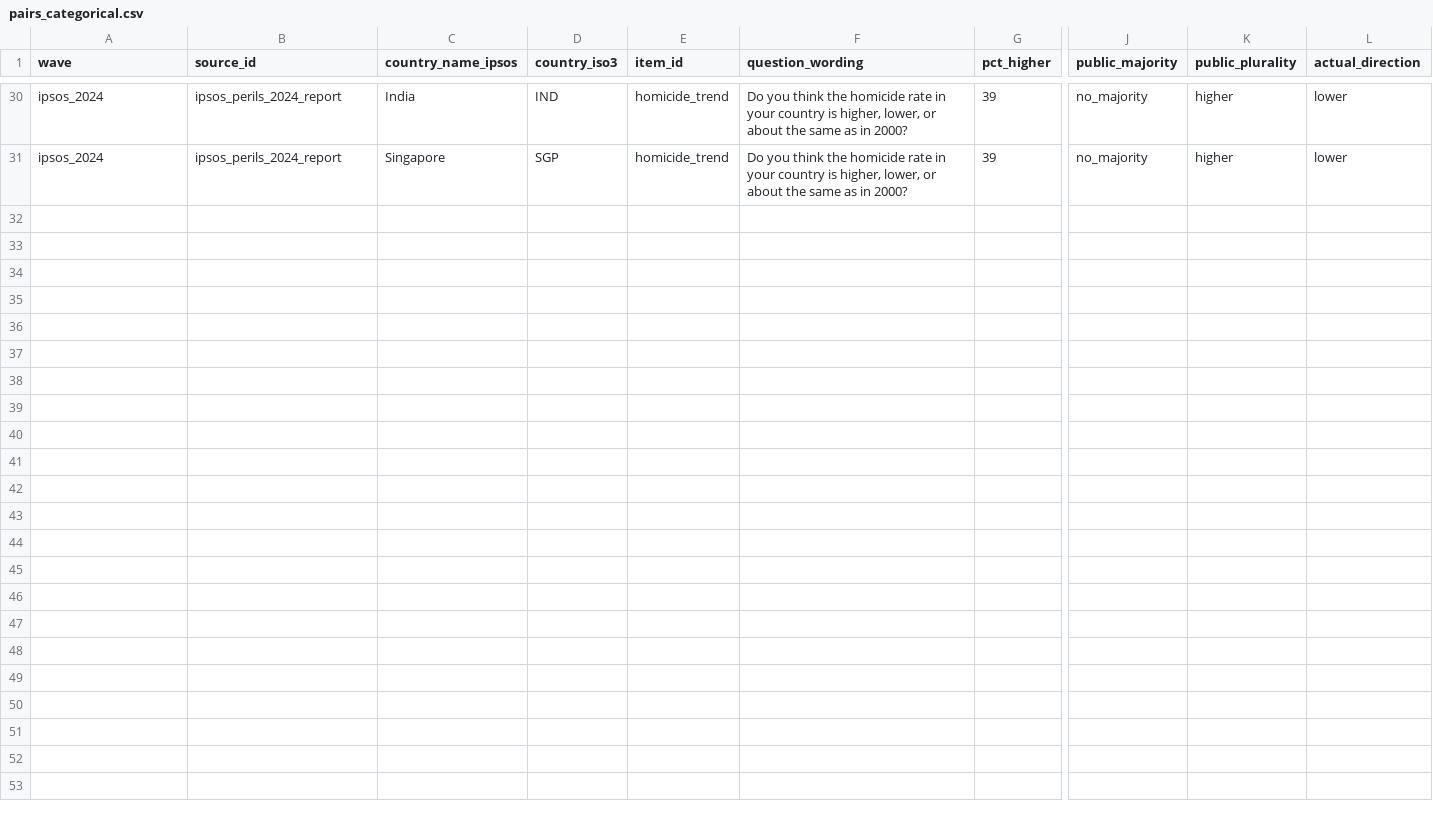
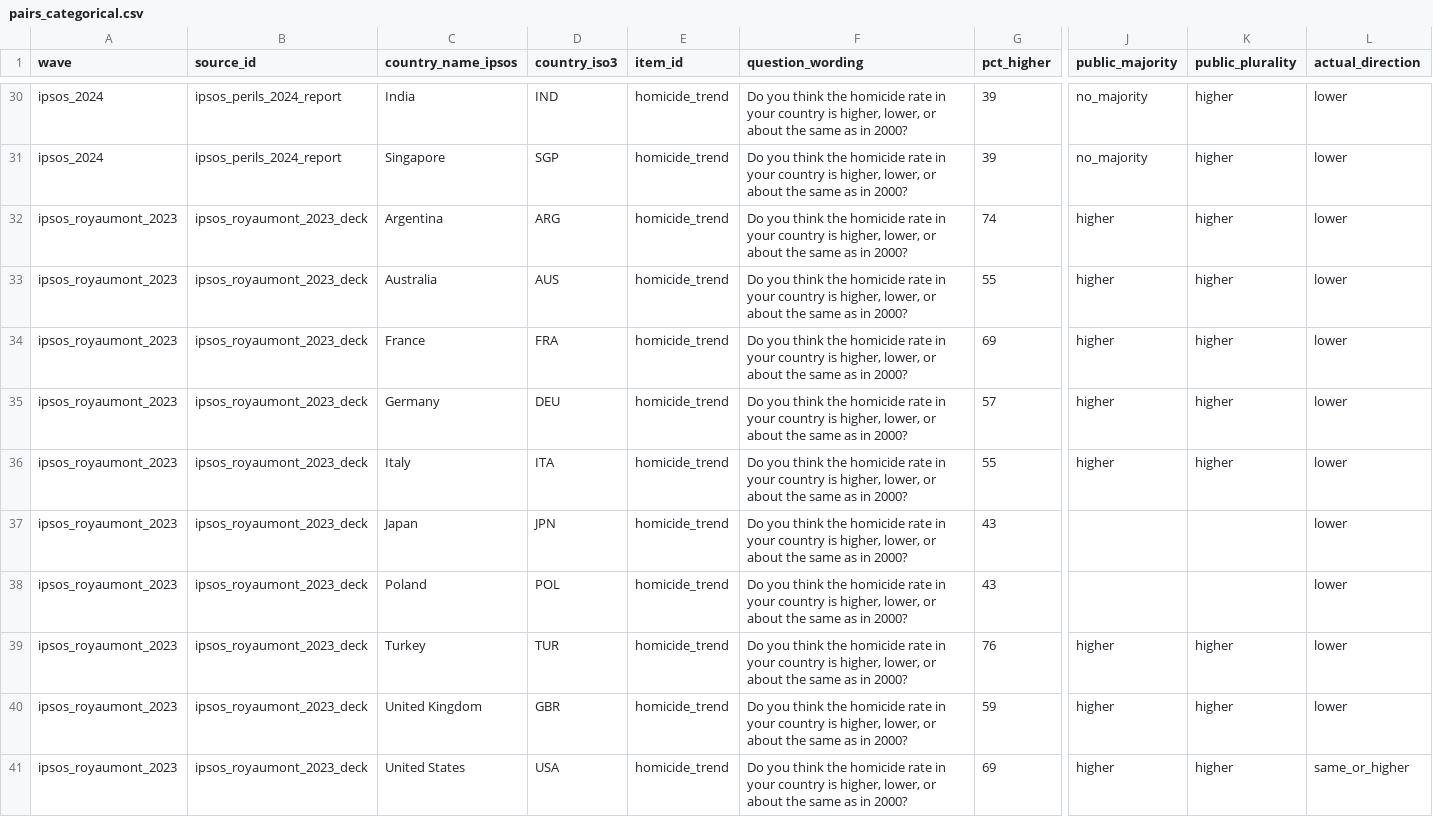
Before and after one commit to tanya-bas/misperception-bench, a CSV file: data/pairs_categorical.csv, drawn as a sheet; only a part is shown, gaps mark what is left out; rows hold the shown columns only; the diff names each change by its address in the sheet, - before the commit and + after, or states it on an @@ line.

```diff
--- a/data/pairs_categorical.csv
+++ b/data/pairs_categorical.csv
+row 32: ipsos_royaumont_2023 | ipsos_royaumont_2023_deck | Argentina | ARG | homicide_trend | Do you think the homicide rate in your country is higher, lower, or about the same as in 2000? | 74 | higher | higher | lower
+row 33: ipsos_royaumont_2023 | ipsos_royaumont_2023_deck | Australia | AUS | homicide_trend | Do you think the homicide rate in your country is higher, lower, or about the same as in 2000? | 55 | higher | higher | lower
+row 34: ipsos_royaumont_2023 | ipsos_royaumont_2023_deck | France | FRA | homicide_trend | Do you think the homicide rate in your country is higher, lower, or about the same as in 2000? | 69 | higher | higher | lower
+row 35: ipsos_royaumont_2023 | ipsos_royaumont_2023_deck | Germany | DEU | homicide_trend | Do you think the homicide rate in your country is higher, lower, or about the same as in 2000? | 57 | higher | higher | lower
+row 36: ipsos_royaumont_2023 | ipsos_royaumont_2023_deck | Italy | ITA | homicide_trend | Do you think the homicide rate in your country is higher, lower, or about the same as in 2000? | 55 | higher | higher | lower
+row 37: ipsos_royaumont_2023 | ipsos_royaumont_2023_deck | Japan | JPN | homicide_trend | Do you think the homicide rate in your country is higher, lower, or about the same as in 2000? | 43 |  |  | lower
+row 38: ipsos_royaumont_2023 | ipsos_royaumont_2023_deck | Poland | POL | homicide_trend | Do you think the homicide rate in your country is higher, lower, or about the same as in 2000? | 43 |  |  | lower
+row 39: ipsos_royaumont_2023 | ipsos_royaumont_2023_deck | Turkey | TUR | homicide_trend | Do you think the homicide rate in your country is higher, lower, or about the same as in 2000? | 76 | higher | higher | lower
+row 40: ipsos_royaumont_2023 | ipsos_royaumont_2023_deck | United Kingdom | GBR | homicide_trend | Do you think the homicide rate in your country is higher, lower, or about the same as in 2000? | 59 | higher | higher | lower
+row 41: ipsos_royaumont_2023 | ipsos_royaumont_2023_deck | United States | USA | homicide_trend | Do you think the homicide rate in your country is higher, lower, or about the same as in 2000? | 69 | higher | higher | same_or_higher
```
Also changed, not shown: data/sources.csv, 7 other files.
